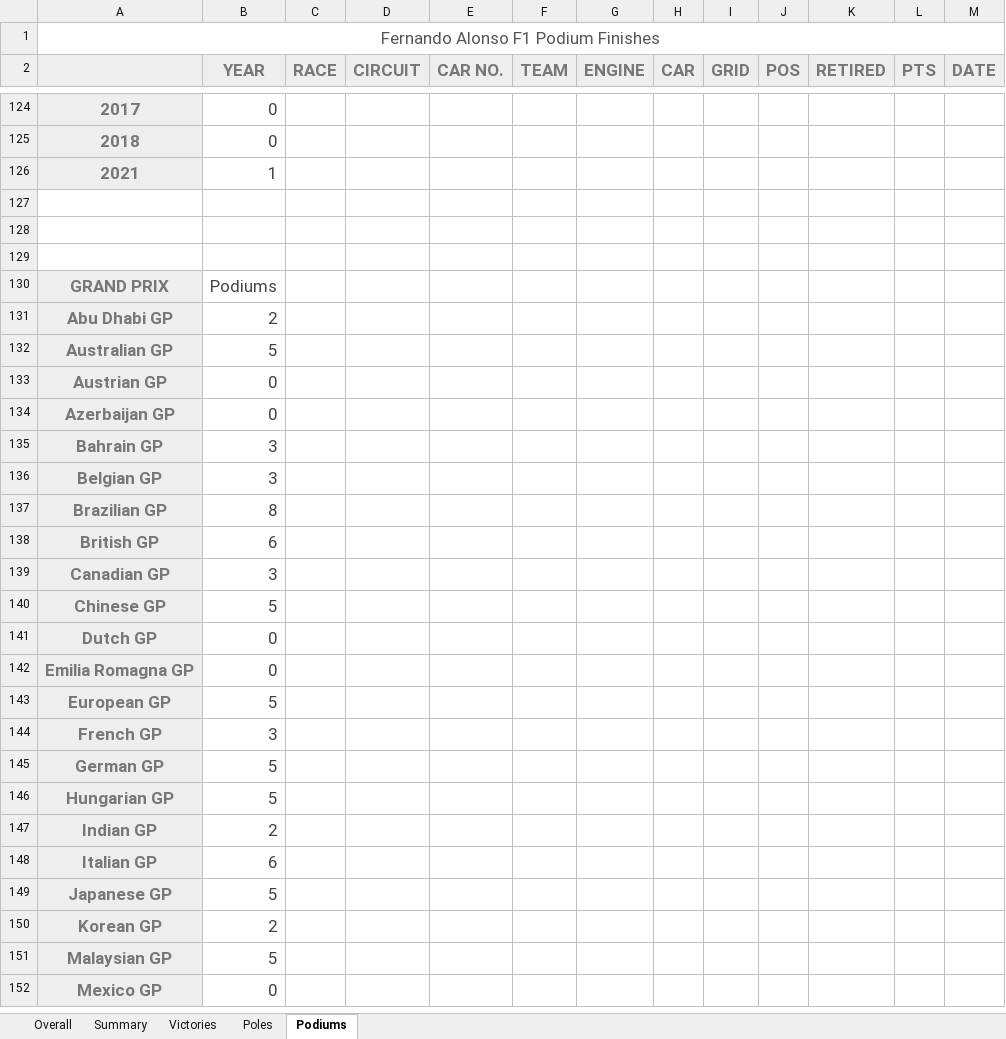
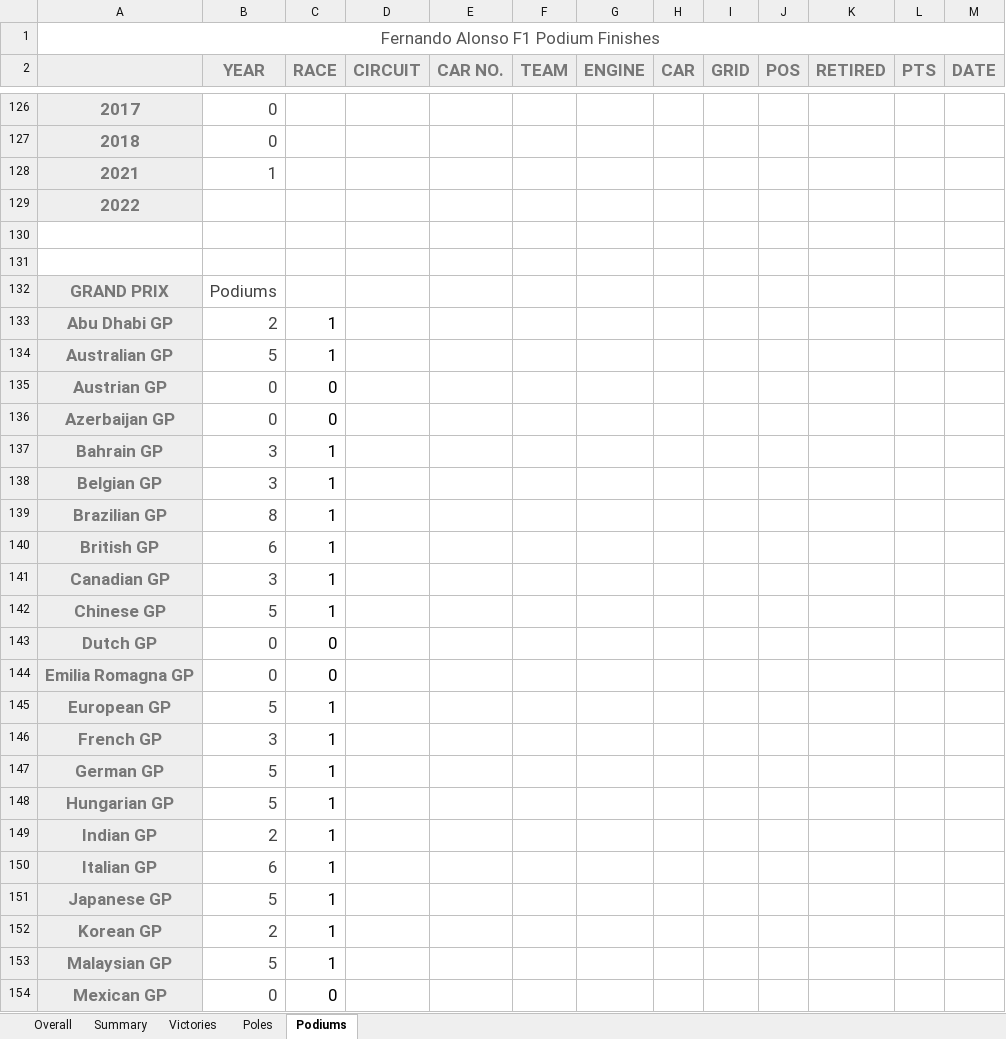
Before and after one commit to LITTLEPINKALLDEAD/DatasOnTelecom, an Excel workbook: 文档/其他文档/Others/Sports/The stats of Fernando Alonso in Formula One.xlsx, sheet Podiums, drawn as a sheet; only a part is shown, gaps mark what is left out; values as stored, in another font and other column widths than the file's, no borders; charts and pictures not drawn; removed rows and columns are numbered as before the commit, all else as after; the diff covers the shown part only; the diff names each change by its address in the sheet, - before the commit and + after, or states it on an @@ line.

```diff
--- a/文档/其他文档/Others/Sports/The stats of Fernando Alonso in Formula One.xlsx (sheet Podiums)
+++ b/文档/其他文档/Others/Sports/The stats of Fernando Alonso in Formula One.xlsx (sheet Podiums)
-A129: (empty)
+A129: 2022
-A129 fill: none
+A129 fill: #EEEEEE
-C133:C134 (RACE): (empty)
+C133:C134 (RACE): 1
-C135:C136 (RACE): (empty)
+C135:C136 (RACE): 0
-C137:C142 (RACE): (empty)
+C137:C142 (RACE): 1
-C143:C144 (RACE): (empty)
+C143:C144 (RACE): 0
-C145:C153 (RACE): (empty)
+C145:C153 (RACE): 1
-row 152: Mexico GP | 0
+row 154: Mexican GP | 0 | 0
```
Also changed, not shown: 38 added rows, 1 removed row, 47 edited cells and cell formats elsewhere in this sheet, sheet Victories, sheet Poles, sheet Summary, formulas that keep their value, charts or pictures, 5 other files.
